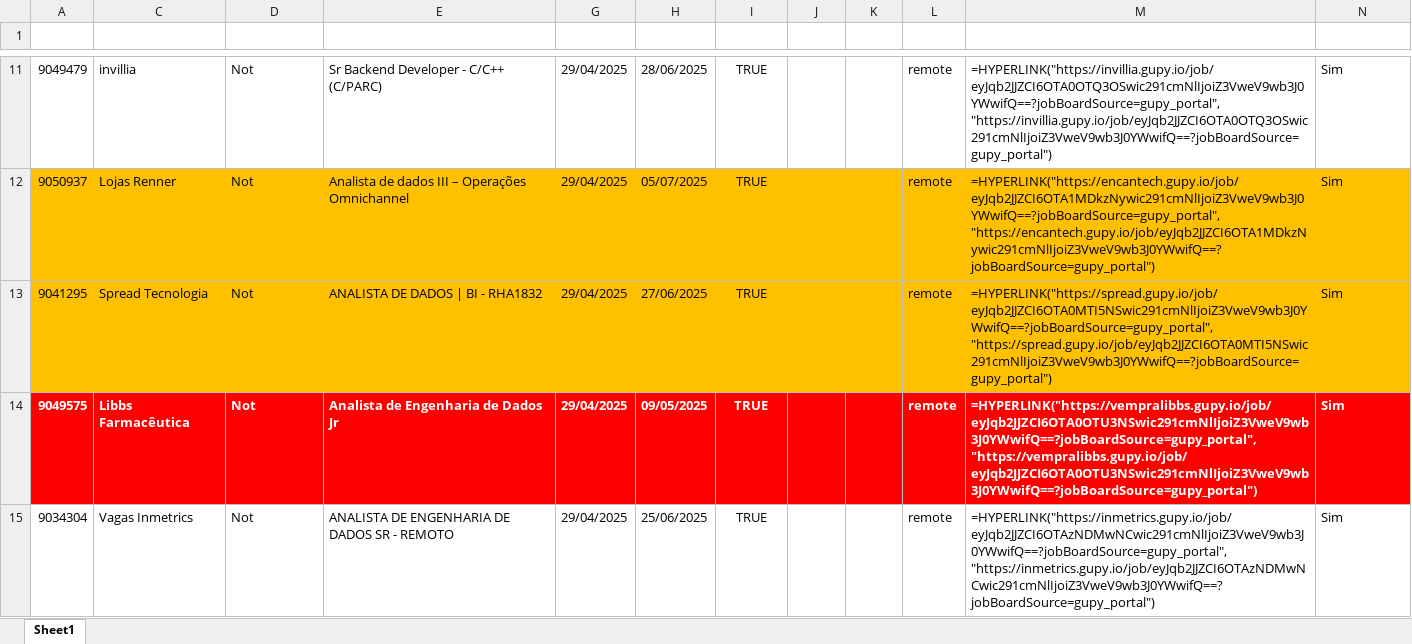
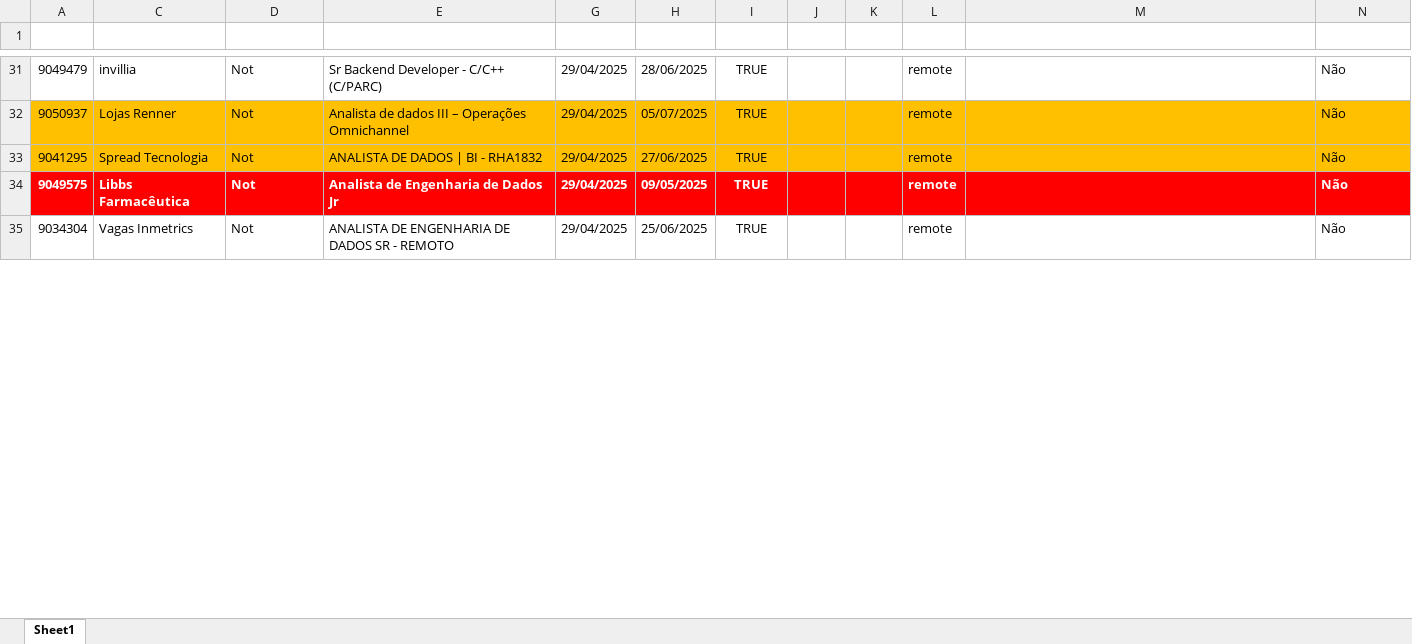
Before and after one commit to gpereira86/gupy_vagas_req_http, an Excel workbook: vagas.xlsx, sheet Sheet1, drawn as a sheet; only a part is shown, gaps mark what is left out; values as stored, in another font and other column widths than the file's, no borders; formulas without a stored value are shown as written; addresses are those after the commit; the diff covers the shown part only; the diff names each change by its address in the sheet, - before the commit and + after, or states it on an @@ line.

Commit message:
Atualizacao historico de vagas

```diff
--- a/vagas.xlsx (sheet Sheet1)
+++ b/vagas.xlsx (sheet Sheet1)
-M31 (URL Vaga): =HYPERLINK("https://invillia.gupy.io/job/eyJqb2JJZCI6OTA0OTQ3OSwic291cmNlIjoiZ3VweV9wb3J0YWwifQ==?jobBoardSource=gupy_portal", "https://invillia.gupy.io/job/eyJqb2JJZCI6OTA0OTQ3OSwic291cmNlIjoiZ3VweV9wb3J0YWwifQ==?jobBoardSource=gupy_portal")
+M31 (URL Vaga): (empty)
-N31:N35 (Nova Adição): Sim
+N31:N35 (Nova Adição): Não
-M32 (URL Vaga): =HYPERLINK("https://encantech.gupy.io/job/eyJqb2JJZCI6OTA1MDkzNywic291cmNlIjoiZ3VweV9wb3J0YWwifQ==?jobBoardSource=gupy_portal", "https://encantech.gupy.io/job/eyJqb2JJZCI6OTA1MDkzNywic291cmNlIjoiZ3VweV9wb3J0YWwifQ==?jobBoardSource=gupy_portal")
+M32 (URL Vaga): (empty)
-M33 (URL Vaga): =HYPERLINK("https://spread.gupy.io/job/eyJqb2JJZCI6OTA0MTI5NSwic291cmNlIjoiZ3VweV9wb3J0YWwifQ==?jobBoardSource=gupy_portal", "https://spread.gupy.io/job/eyJqb2JJZCI6OTA0MTI5NSwic291cmNlIjoiZ3VweV9wb3J0YWwifQ==?jobBoardSource=gupy_portal")
+M33 (URL Vaga): (empty)
-M34 (URL Vaga): =HYPERLINK("https://vempralibbs.gupy.io/job/eyJqb2JJZCI6OTA0OTU3NSwic291cmNlIjoiZ3VweV9wb3J0YWwifQ==?jobBoardSource=gupy_portal", "https://vempralibbs.gupy.io/job/eyJqb2JJZCI6OTA0OTU3NSwic291cmNlIjoiZ3VweV9wb3J0YWwifQ==?jobBoardSource=gupy_portal")
+M34 (URL Vaga): (empty)
-M35 (URL Vaga): =HYPERLINK("https://inmetrics.gupy.io/job/eyJqb2JJZCI6OTAzNDMwNCwic291cmNlIjoiZ3VweV9wb3J0YWwifQ==?jobBoardSource=gupy_portal", "https://inmetrics.gupy.io/job/eyJqb2JJZCI6OTAzNDMwNCwic291cmNlIjoiZ3VweV9wb3J0YWwifQ==?jobBoardSource=gupy_portal")
+M35 (URL Vaga): (empty)
```
Also changed, not shown: 20 added rows and 48 edited cells elsewhere in this sheet, hidden cells, 1 other file.
